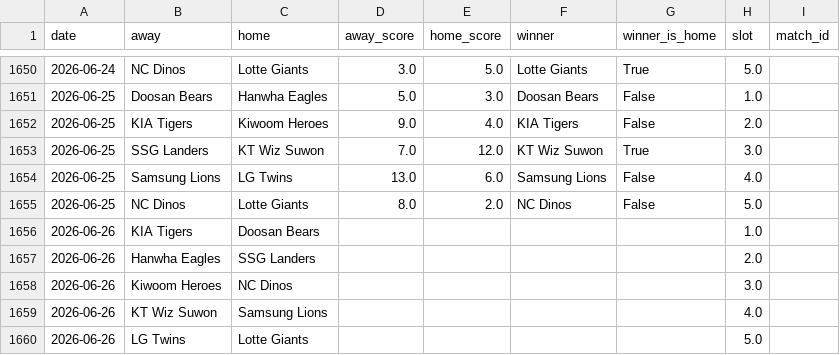
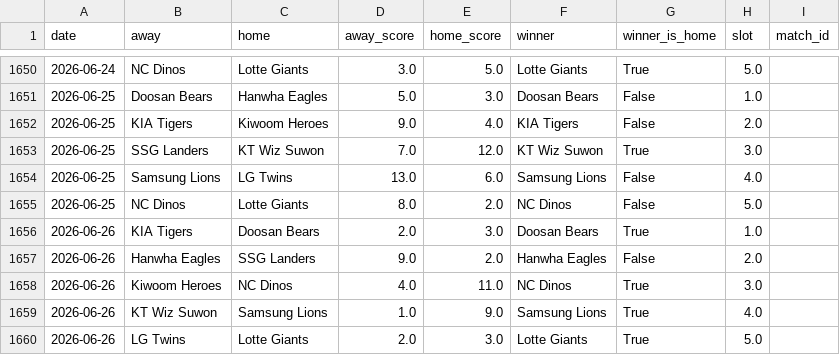
Before and after one commit to seung-min-lee/seung-min-lee-kbo-predictor, a CSV file: kbo_games.csv, drawn as a sheet; only a part is shown, gaps mark what is left out.

```diff
--- a/kbo_games.csv
+++ b/kbo_games.csv
@@ -1655,6 +1655,6 @@
 2026-06-25,NC Dinos,Lotte Giants,8.0,2.0,NC Dinos,False,5.0,
-2026-06-26,KIA Tigers,Doosan Bears,,,,,1.0,
-2026-06-26,Hanwha Eagles,SSG Landers,,,,,2.0,
-2026-06-26,Kiwoom Heroes,NC Dinos,,,,,3.0,
-2026-06-26,KT Wiz Suwon,Samsung Lions,,,,,4.0,
-2026-06-26,LG Twins,Lotte Giants,,,,,5.0,
+2026-06-26,KIA Tigers,Doosan Bears,2.0,3.0,Doosan Bears,True,1.0,
+2026-06-26,Hanwha Eagles,SSG Landers,9.0,2.0,Hanwha Eagles,False,2.0,
+2026-06-26,Kiwoom Heroes,NC Dinos,4.0,11.0,NC Dinos,True,3.0,
+2026-06-26,KT Wiz Suwon,Samsung Lions,1.0,9.0,Samsung Lions,True,4.0,
+2026-06-26,LG Twins,Lotte Giants,2.0,3.0,Lotte Giants,True,5.0,
```
Also changed, not shown: kbo_verify_log.csv, 3 other files.
